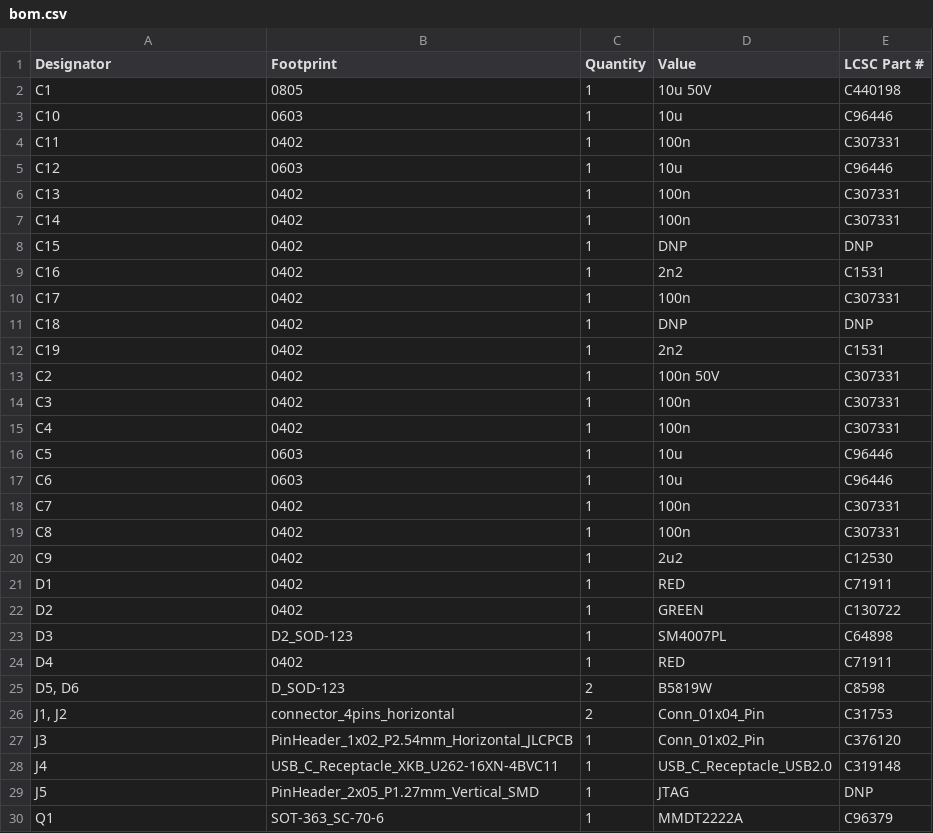
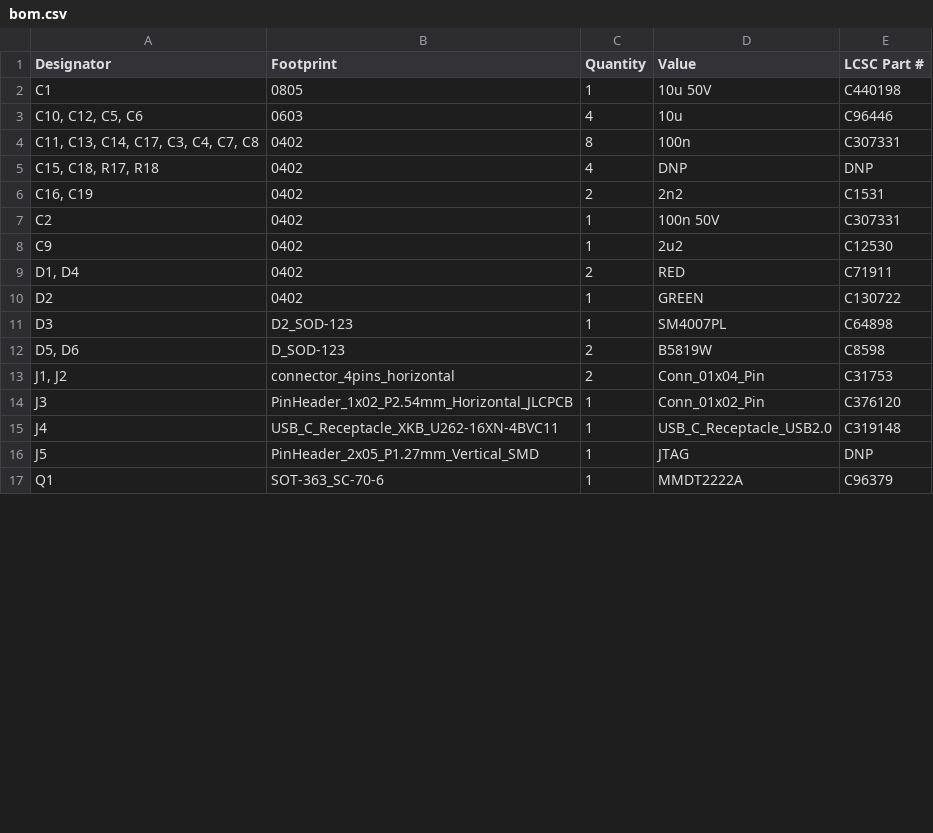
Before and after one commit to zapta/ble_stepper_motor_analyzer, a CSV file: kicad/JLCPCB/version_1_4_2/bom.csv, drawn as a sheet; only a part is shown; the diff covers the shown part only.

```diff
--- a/kicad/JLCPCB/version_1_4_2/bom.csv
+++ b/kicad/JLCPCB/version_1_4_2/bom.csv
@@ -2,24 +2,11 @@ Designator,Footprint,Quantity,Value,LCSC Part #
 C1,0805,1,10u 50V,C440198
-C10,0603,1,10u,C96446
-C11,0402,1,100n,C307331
-C12,0603,1,10u,C96446
-C13,0402,1,100n,C307331
-C14,0402,1,100n,C307331
-C15,0402,1,DNP,DNP
-C16,0402,1,2n2,C1531
-C17,0402,1,100n,C307331
-C18,0402,1,DNP,DNP
-C19,0402,1,2n2,C1531
+"C10, C12, C5, C6",0603,4,10u,C96446
+"C11, C13, C14, C17, C3, C4, C7, C8",0402,8,100n,C307331
+"C15, C18, R17, R18",0402,4,DNP,DNP
+"C16, C19",0402,2,2n2,C1531
 C2,0402,1,100n 50V,C307331
-C3,0402,1,100n,C307331
-C4,0402,1,100n,C307331
-C5,0603,1,10u,C96446
-C6,0603,1,10u,C96446
-C7,0402,1,100n,C307331
-C8,0402,1,100n,C307331
 C9,0402,1,2u2,C12530
-D1,0402,1,RED,C71911
+"D1, D4",0402,2,RED,C71911
 D2,0402,1,GREEN,C130722
 D3,D2_SOD-123,1,SM4007PL,C64898
-D4,0402,1,RED,C71911
 "D5, D6",D_SOD-123,2,B5819W ,C8598
```
Also changed, not shown: 15 removed rows and 6 edited cells elsewhere in this file, 12 other files.
